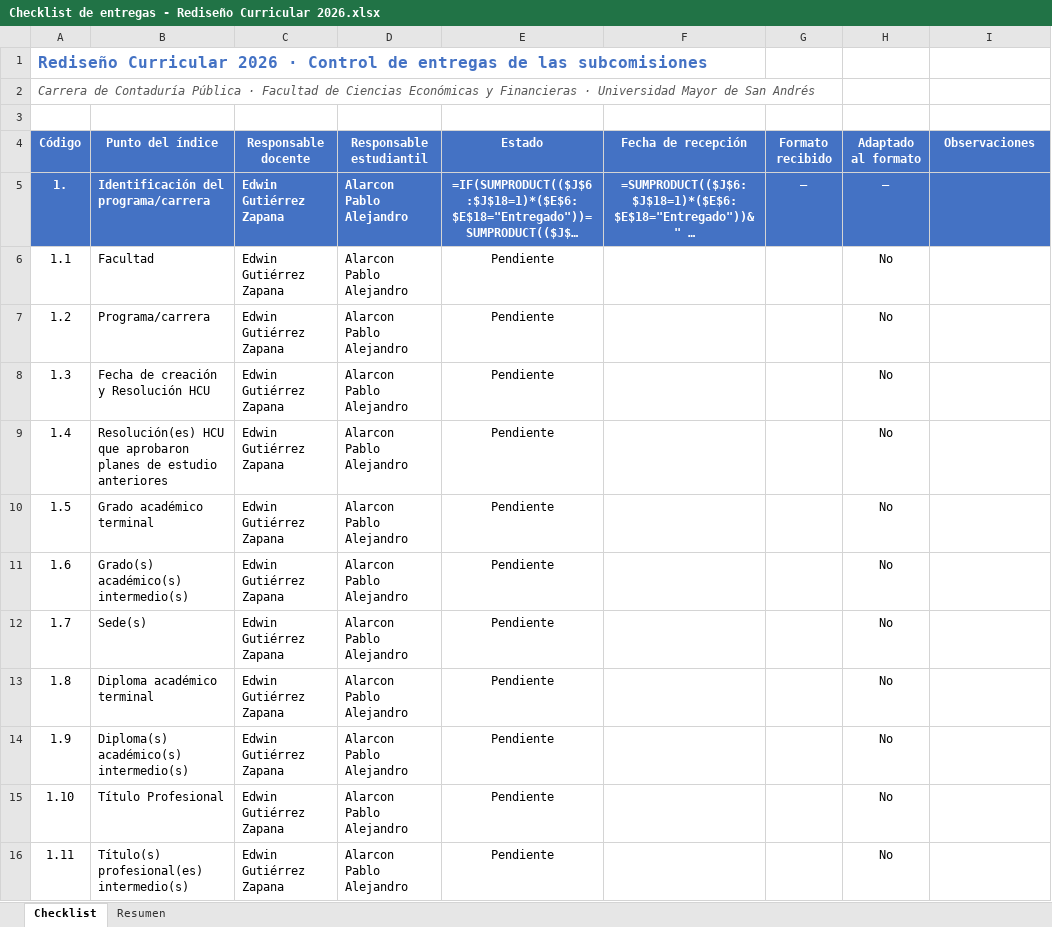
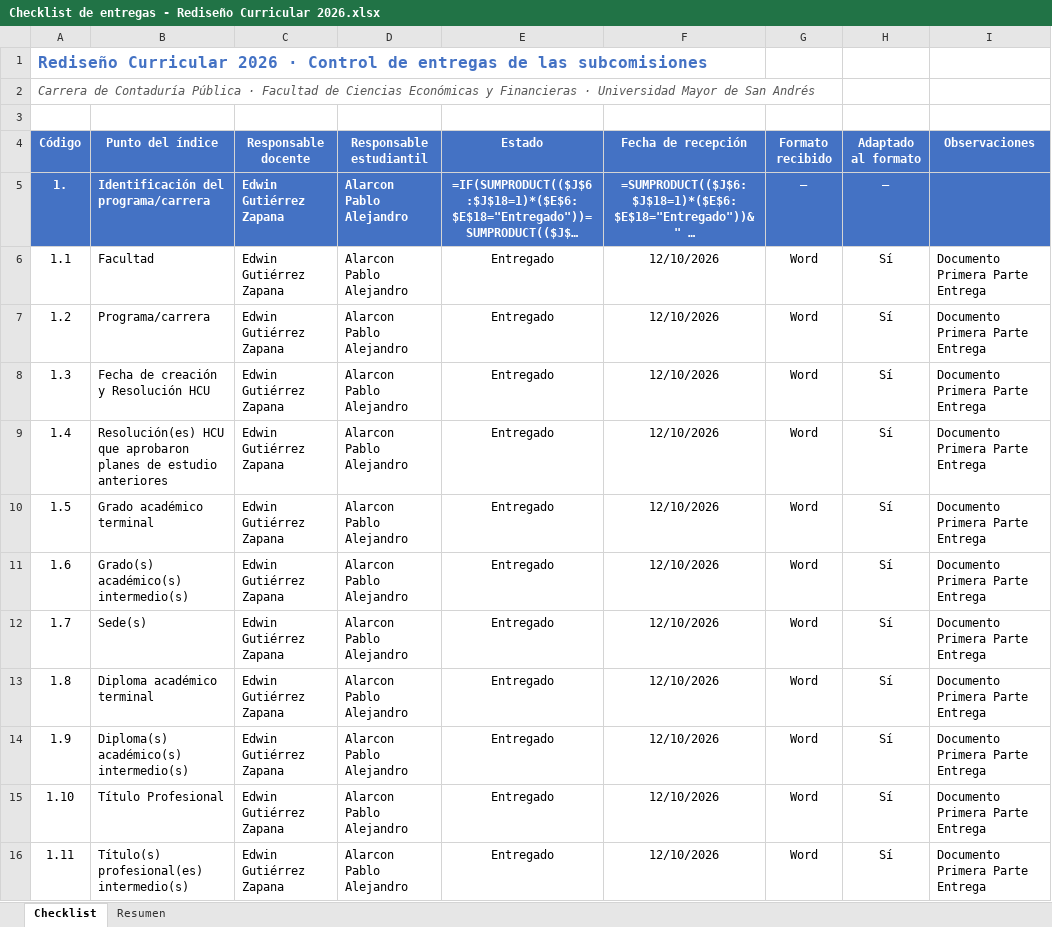
Before and after one commit to robertoramos11/prueba-claude, an Excel workbook: Adaptacion Plan de Estudios 2026/Checklist de entregas - Rediseño Curricular 2026.xlsx, sheet Checklist, drawn as a sheet; only a part is shown; long unchanged cells end in …; values as stored, in another font and other column widths than the file's, no borders; formulas without a stored value are shown as written; conditional formats not drawn; the diff covers the shown part only; the diff names each change by its address in the sheet, - before the commit and + after, or states it on an @@ line.

```diff
--- a/Adaptacion Plan de Estudios 2026/Checklist de entregas - Rediseño Curricular 2026.xlsx (sheet Checklist)
+++ b/Adaptacion Plan de Estudios 2026/Checklist de entregas - Rediseño Curricular 2026.xlsx (sheet Checklist)
-E6:E16 (Estado): Pendiente
+E6:E16 (Estado): Entregado
-F6:F16 (Fecha de recepción): (empty)
+F6:F16 (Fecha de recepción): 12/10/2026
-G6:G16 (Formato recibido): (empty)
+G6:G16 (Formato recibido): Word
-H6:H16 (Adaptado al formato): No
+H6:H16 (Adaptado al formato): Sí
-I6:I16 (Observaciones): (empty)
+I6:I16 (Observaciones): Documento Primera Parte Entrega
```
Also changed, not shown: 79 edited cells elsewhere in this sheet.
